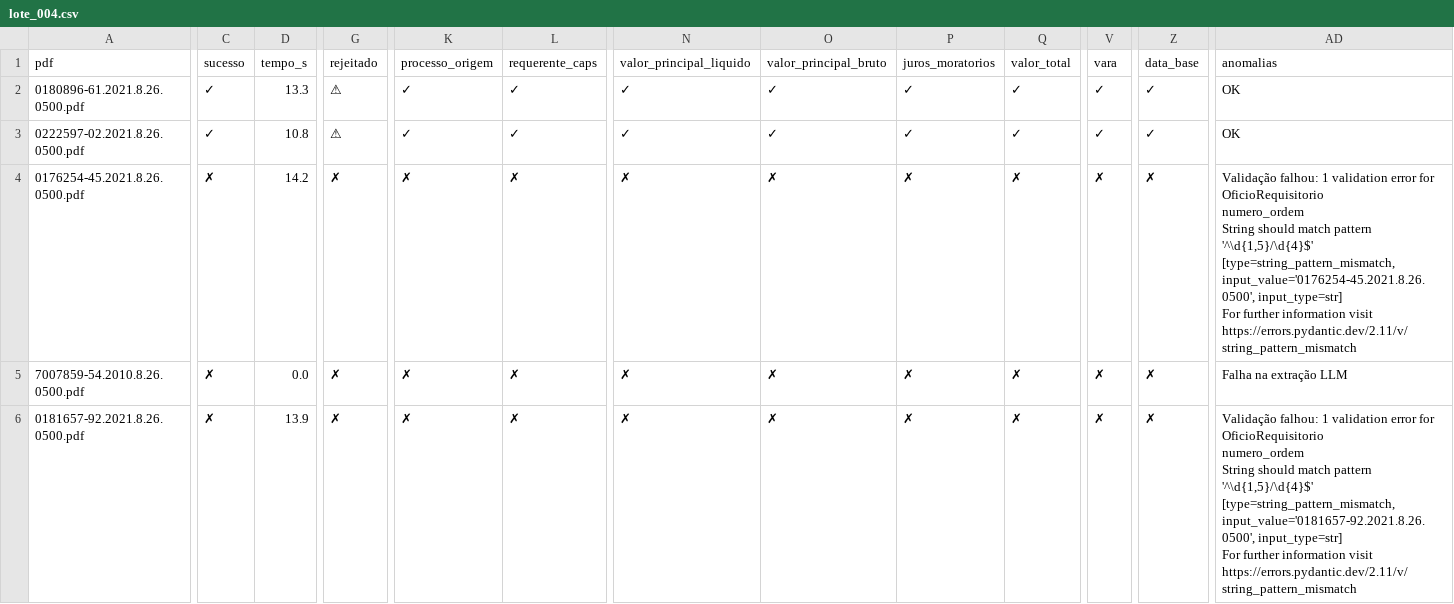
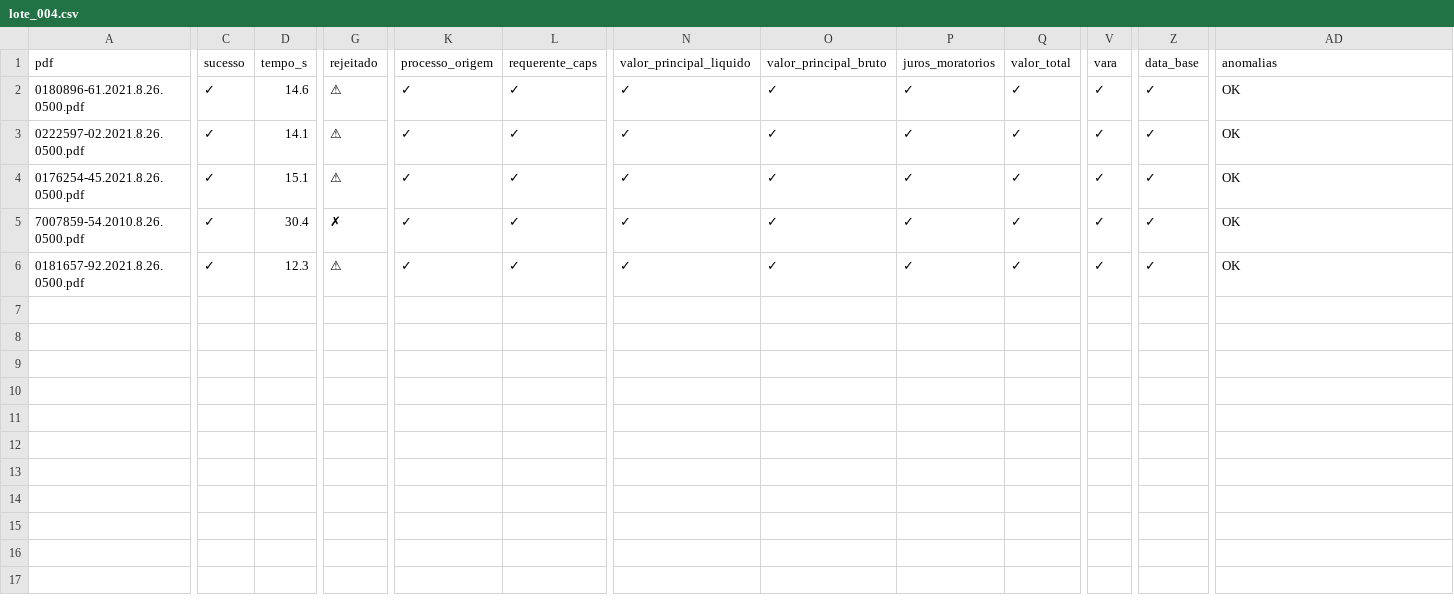
Before and after one commit to revisaprecatorio/ocr-oficios-tjsp, a CSV file: v2/outputs/lote_004.csv, drawn as a sheet; only a part is shown, gaps mark what is left out; ↵ is a line break in a cell; the diff covers the shown part only; the diff names each change by its address in the sheet, - before the commit and + after, or states it on an @@ line.

```diff
--- a/v2/outputs/lote_004.csv
+++ b/v2/outputs/lote_004.csv
-D2 (tempo_s): 13.3
+D2 (tempo_s): 14.6
-D3 (tempo_s): 10.8
+D3 (tempo_s): 14.1
-C4:C6 (sucesso): ✗
+C4:C6 (sucesso): ✓
-D4 (tempo_s): 14.2
+D4 (tempo_s): 15.1
-G4 (rejeitado): ✗
+G4 (rejeitado): ⚠
-K4:K6 (processo_origem): ✗
+K4:K6 (processo_origem): ✓
-L4:L6 (requerente_caps): ✗
+L4:L6 (requerente_caps): ✓
-N4:N6 (valor_principal_liquido): ✗
+N4:N6 (valor_principal_liquido): ✓
-O4:O6 (valor_principal_bruto): ✗
+O4:O6 (valor_principal_bruto): ✓
-P4:P6 (juros_moratorios): ✗
+P4:P6 (juros_moratorios): ✓
-Q4:Q6 (valor_total): ✗
+Q4:Q6 (valor_total): ✓
-V4:V6 (vara): ✗
+V4:V6 (vara): ✓
-Z4:Z6 (data_base): ✗
+Z4:Z6 (data_base): ✓
-AD4 (anomalias): Validação falhou: 1 validation error for OficioRequisitorio ↵ numero_ordem ↵ String should match pattern '^\d{1,5}/\d{4}$' [type=string_pattern_mismatch, input_value='0176254-45.2021.8.26.0500', input_type=str] ↵ For further information visit https://errors.pydantic.dev/2.11/v/string_pattern_mismatch
+AD4 (anomalias): OK
-D5 (tempo_s): 0.0
+D5 (tempo_s): 30.4
-AD5 (anomalias): Falha na extração LLM
+AD5 (anomalias): OK
-D6 (tempo_s): 13.9
+D6 (tempo_s): 12.3
-G6 (rejeitado): ✗
+G6 (rejeitado): ⚠
-AD6 (anomalias): Validação falhou: 1 validation error for OficioRequisitorio ↵ numero_ordem ↵ String should match pattern '^\d{1,5}/\d{4}$' [type=string_pattern_mismatch, input_value='0181657-92.2021.8.26.0500', input_type=str] ↵ For further information visit https://errors.pydantic.dev/2.11/v/string_pattern_mismatch
+AD6 (anomalias): OK
```
Also changed, not shown: 20 edited cells elsewhere in this file, v2/outputs/lote_001.csv, v2/outputs/lote_002.csv, 2 other files.
